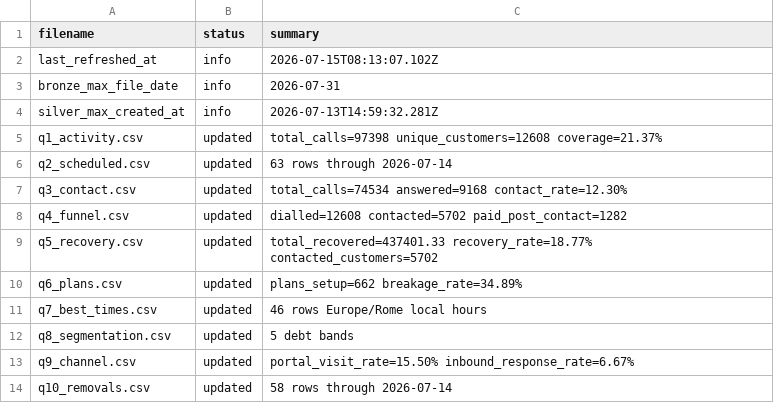
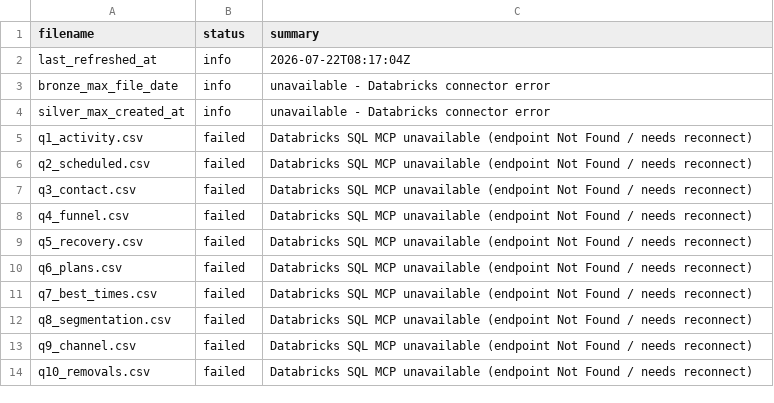
Before and after one commit to celina-nanbara/klarna-it-outbound-dialing, a CSV file: meta.csv, drawn as a sheet.

Commit message:
Update meta.csv

```diff
--- a/meta.csv
+++ b/meta.csv
@@ -1,14 +1,14 @@
 filename,status,summary
-last_refreshed_at,info,2026-07-15T08:13:07.102Z
-bronze_max_file_date,info,2026-07-31
-silver_max_created_at,info,2026-07-13T14:59:32.281Z
-q1_activity.csv,updated,total_calls=97398 unique_customers=12608 coverage=21.37%
-q2_scheduled.csv,updated,63 rows through 2026-07-14
-q3_contact.csv,updated,total_calls=74534 answered=9168 contact_rate=12.30%
-q4_funnel.csv,updated,dialled=12608 contacted=5702 paid_post_contact=1282
-q5_recovery.csv,updated,total_recovered=437401.33 recovery_rate=18.77% contacted_customers=5702
-q6_plans.csv,updated,plans_setup=662 breakage_rate=34.89%
-q7_best_times.csv,updated,46 rows Europe/Rome local hours
-q8_segmentation.csv,updated,5 debt bands
-q9_channel.csv,updated,portal_visit_rate=15.50% inbound_response_rate=6.67%
-q10_removals.csv,updated,58 rows through 2026-07-14
+last_refreshed_at,info,2026-07-22T08:17:04Z
+bronze_max_file_date,info,unavailable - Databricks connector error
+silver_max_created_at,info,unavailable - Databricks connector error
+q1_activity.csv,failed,Databricks SQL MCP unavailable (endpoint Not Found / needs reconnect)
+q2_scheduled.csv,failed,Databricks SQL MCP unavailable (endpoint Not Found / needs reconnect)
+q3_contact.csv,failed,Databricks SQL MCP unavailable (endpoint Not Found / needs reconnect)
+q4_funnel.csv,failed,Databricks SQL MCP unavailable (endpoint Not Found / needs reconnect)
+q5_recovery.csv,failed,Databricks SQL MCP unavailable (endpoint Not Found / needs reconnect)
+q6_plans.csv,failed,Databricks SQL MCP unavailable (endpoint Not Found / needs reconnect)
+q7_best_times.csv,failed,Databricks SQL MCP unavailable (endpoint Not Found / needs reconnect)
+q8_segmentation.csv,failed,Databricks SQL MCP unavailable (endpoint Not Found / needs reconnect)
+q9_channel.csv,failed,Databricks SQL MCP unavailable (endpoint Not Found / needs reconnect)
+q10_removals.csv,failed,Databricks SQL MCP unavailable (endpoint Not Found / needs reconnect)
```
